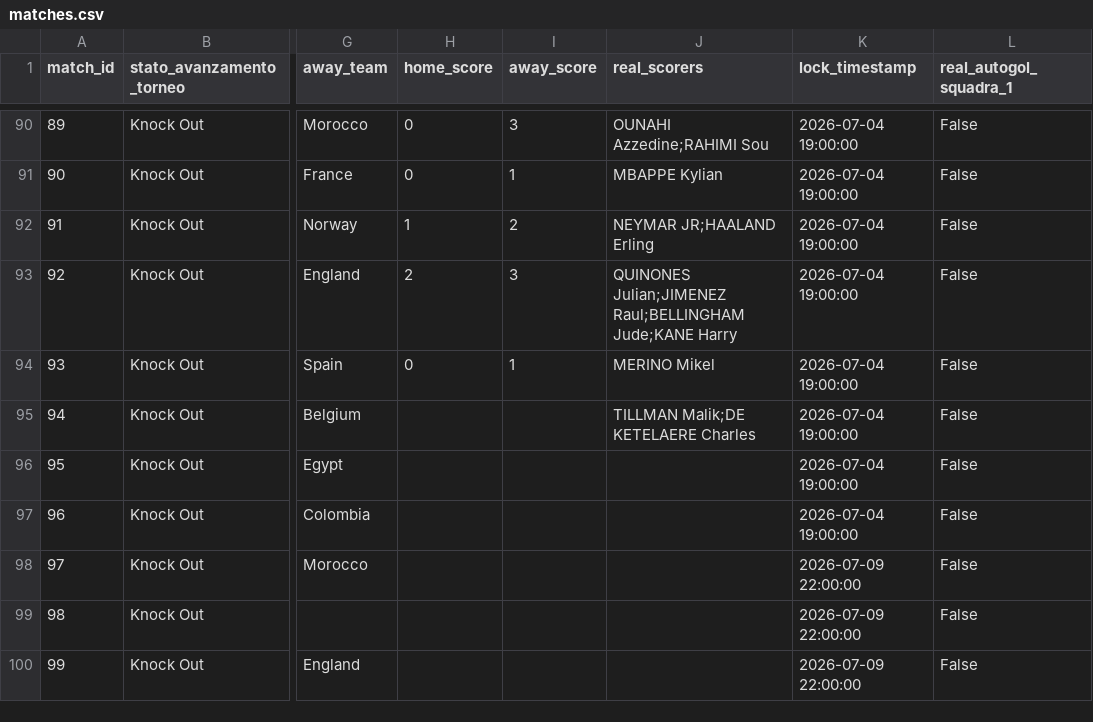
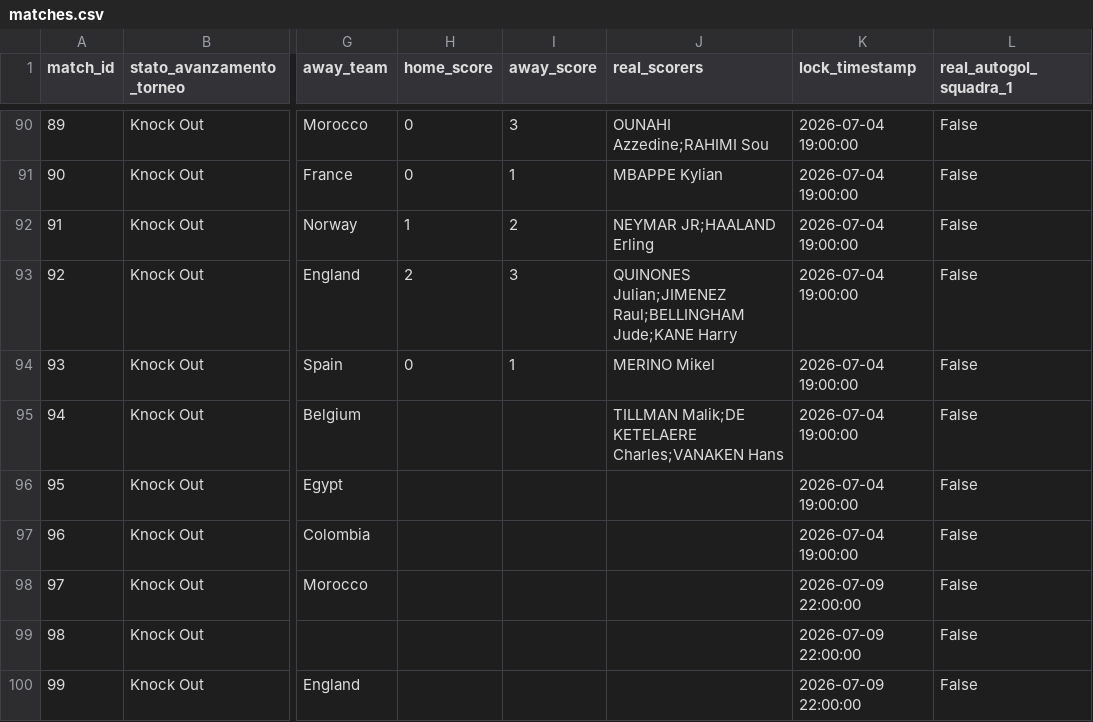
Before and after one commit to andreapoi/INNIAREBACK, a CSV file: data/matches.csv, drawn as a sheet; only a part is shown, gaps mark what is left out; the diff names each change by its address in the sheet, - before the commit and + after, or states it on an @@ line.

Commit message:
Update match schema/results - 2026-07-07 07:34:21

```diff
--- a/data/matches.csv
+++ b/data/matches.csv
-J95 (real_scorers): TILLMAN Malik;DE KETELAERE Charles
+J95 (real_scorers): TILLMAN Malik;DE KETELAERE Charles;VANAKEN Hans
```
